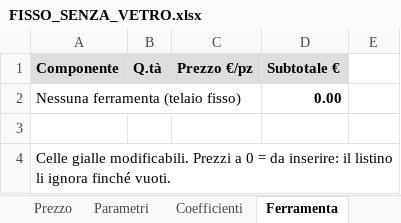
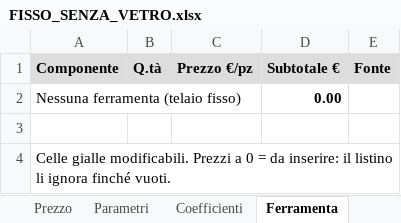
Before and after one commit to ncalzolari/CAM, an Excel workbook: listini-c75s/FISSO_SENZA_VETRO.xlsx, sheet Ferramenta, drawn as a sheet; values as stored, in another font and other column widths than the file's, no borders; the diff names each change by its address in the sheet, - before the commit and + after, or states it on an @@ line.

```diff
--- a/listini-c75s/FISSO_SENZA_VETRO.xlsx (sheet Ferramenta)
+++ b/listini-c75s/FISSO_SENZA_VETRO.xlsx (sheet Ferramenta)
-E1: (empty)
+E1: Fonte
-E1 fill: none
+E1 fill: #DDDDDD
```
Also changed, not shown: sheet Prezzo, listini-c75s/F1_SENZA_VETRO.xlsx, listini-c75s/F2_SENZA_VETRO.xlsx, 4 other files.
